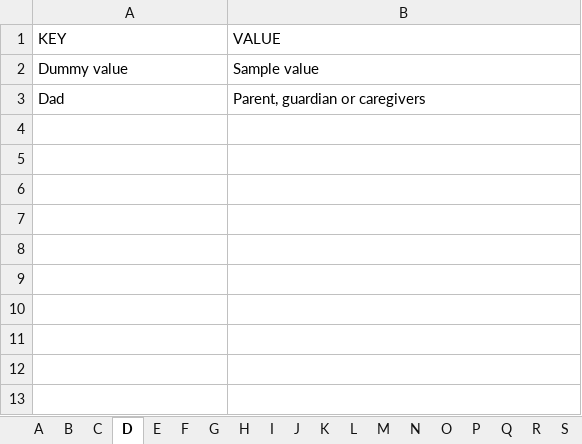
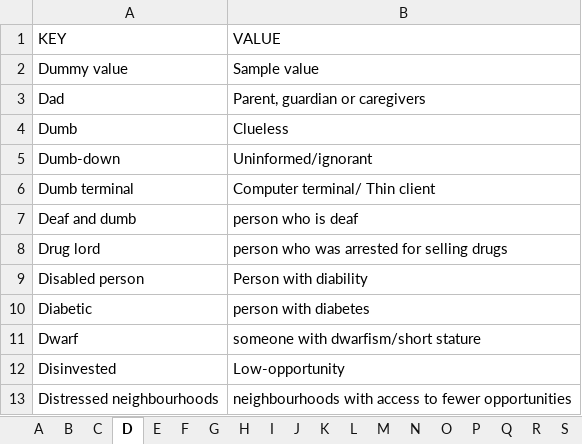
Before and after one commit to gcdeshpande/Inclusive-Language-using-Python, an Excel workbook: dataset.xlsx, sheet D, drawn as a sheet; values as stored, in another font and other column widths than the file's, no borders; the diff names each change by its address in the sheet, - before the commit and + after, or states it on an @@ line.

```diff
--- a/dataset.xlsx (sheet D)
+++ b/dataset.xlsx (sheet D)
+row 4: Dumb | Clueless
+row 5: Dumb-down | Uninformed/ignorant
+row 6: Dumb terminal | Computer terminal/ Thin client
+row 7: Deaf and dumb | person who is deaf
+row 8: Drug lord | person who was arrested for selling drugs
+row 9: Disabled person | Person with diability
+row 10: Diabetic | person with diabetes
+row 11: Dwarf | someone with dwarfism/short stature
+row 12: Disinvested | Low-opportunity
+row 13: Distressed neighbourhoods | neighbourhoods with access to fewer opportunities
```
Also changed, not shown: sheet H, sheet S, sheet B, sheet M, sheet C, sheet T, 11 more sheets.
